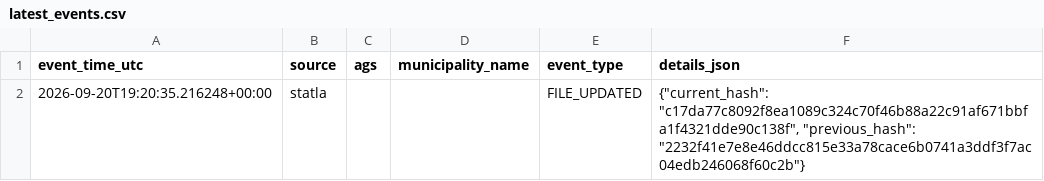
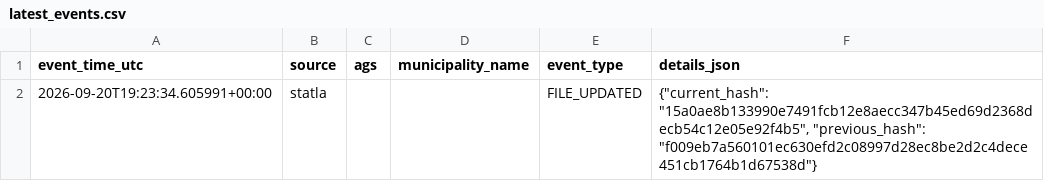
Before and after one commit to volzinnovation/wahl-monitor.de, a CSV file: data/2026-be/reports/latest_events.csv, drawn as a sheet.

```diff
--- a/data/2026-be/reports/latest_events.csv
+++ b/data/2026-be/reports/latest_events.csv
@@ -1,2 +1,2 @@
 event_time_utc,source,ags,municipality_name,event_type,details_json
-2026-09-20T19:20:35.216248+00:00,statla,,,FILE_UPDATED,"{""current_hash"": ""c17da77c8092f8ea1089c324c70f46b88a22c91af671bbfa1f4321dde90c138f"", ""previous_hash"": ""2232f41e7e8e46ddcc815e33a78cace6b0741a3ddf3f7ac04edb246068f60c2b""}"
+2026-09-20T19:23:34.605991+00:00,statla,,,FILE_UPDATED,"{""current_hash"": ""15a0ae8b133990e7491fcb12e8aecc347b45ed69d2368decb54c12e05e92f4b5"", ""previous_hash"": ""f009eb7a560101ec630efd2c08997d28ec8be2d2c4dece451cb1764b1d67538d""}"
```
Also changed, not shown: data/2026-be/latest/official-results-source.csv, data/2026-be/latest/statla_party_results.csv, 7 other files.
